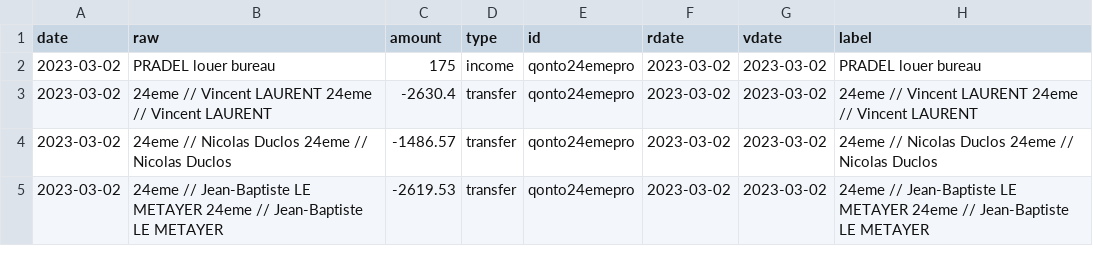
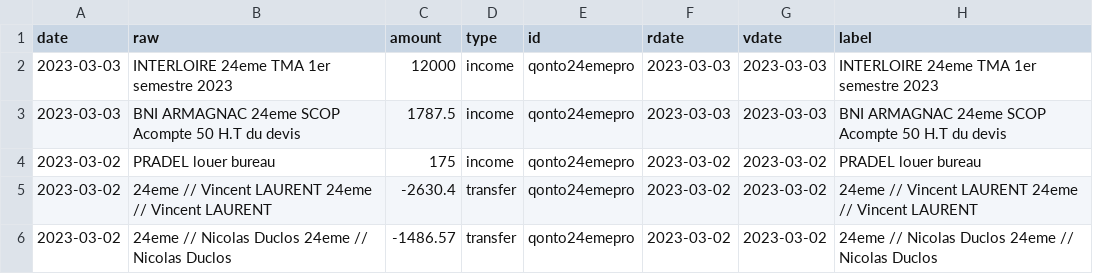
Before and after one commit to 24eme/banque, a CSV file: data/history.csv, drawn as a sheet; only a part is shown; the shorter side is filled out with more unchanged rows; the diff names each change by its address in the sheet, - before the commit and + after, or states it on an @@ line.

Commit message:
Mise à jour des opérations (qonto)

```diff
--- a/data/history.csv
+++ b/data/history.csv
+row 2: 2023-03-03 | INTERLOIRE 24eme TMA 1er semestre 2023 | 12000 | income | qonto24emepro | 2023-03-03 | 2023-03-03 | INTERLOIRE 24eme TMA 1er semestre 2023
+row 3: 2023-03-03 | BNI ARMAGNAC 24eme SCOP Acompte 50 H.T du devis | 1787.5 | income | qonto24emepro | 2023-03-03 | 2023-03-03 | BNI ARMAGNAC 24eme SCOP Acompte 50 H.T du devis
```
